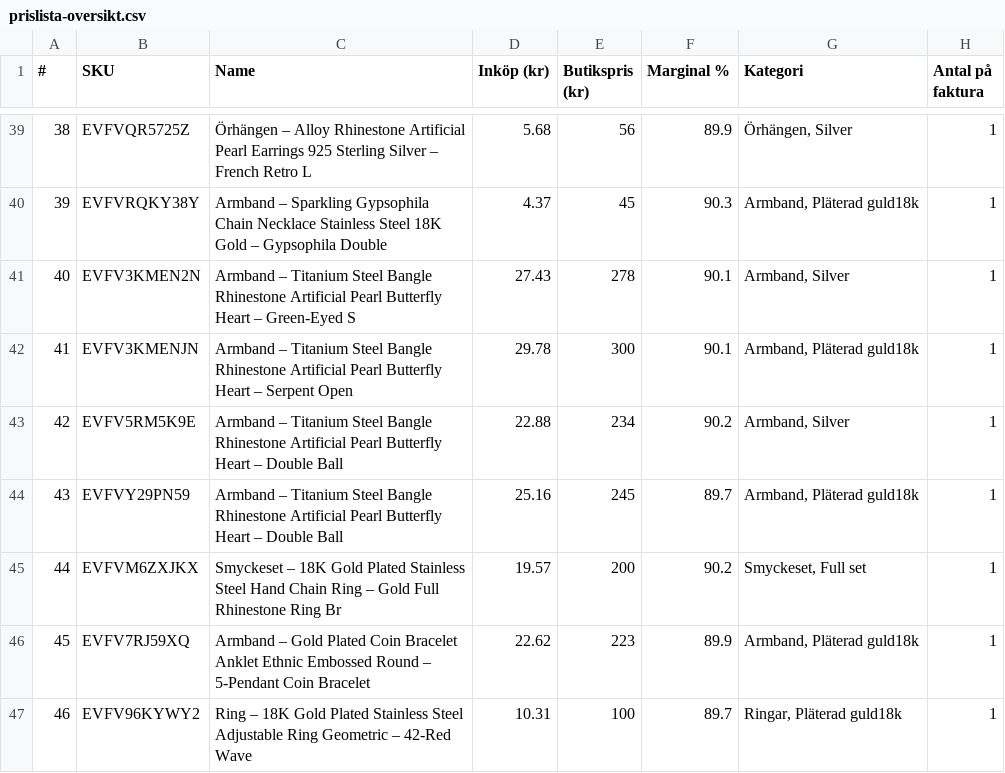
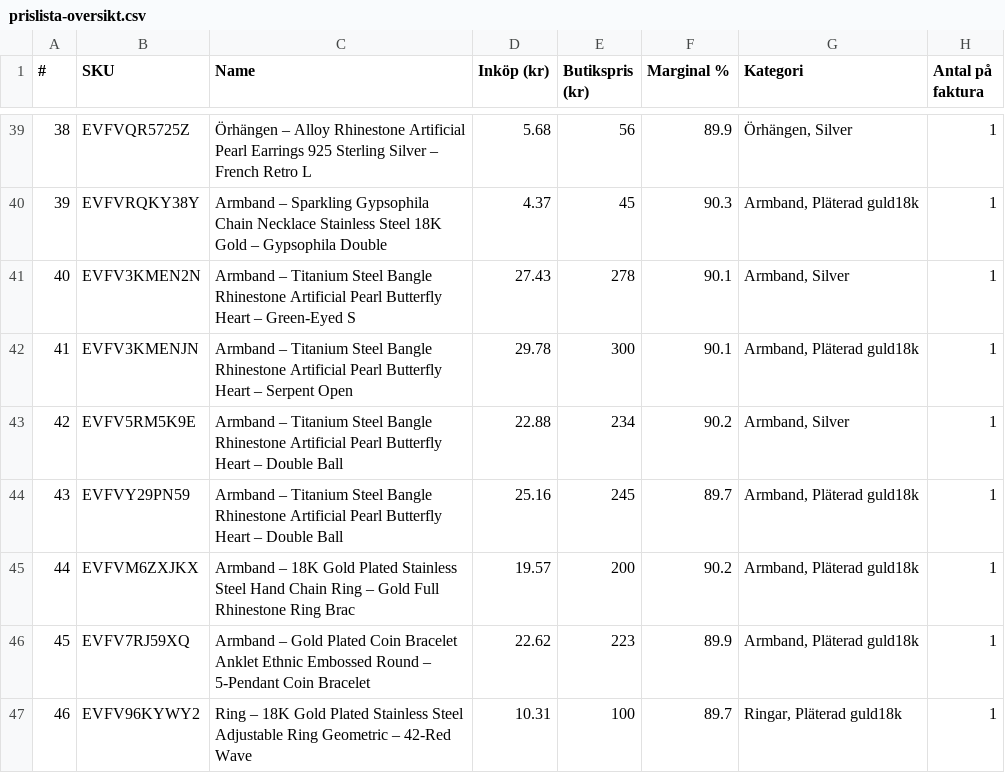
Before and after one commit to lugaindinaw/K-rOnline, a CSV file: ecojewelry-import/prislista-oversikt.csv, drawn as a sheet; only a part is shown, gaps mark what is left out.

```diff
--- a/ecojewelry-import/prislista-oversikt.csv
+++ b/ecojewelry-import/prislista-oversikt.csv
@@ -44,3 +44,3 @@
 43,EVFVY29PN59,Armband – Titanium Steel Bangle Rhinestone Artificial Pearl Butterfly Heart – Double Ball ,25.16,245,89.7,"Armband, Pläterad guld18k",1
-44,EVFVM6ZXJKX,Smyckeset – 18K Gold Plated Stainless Steel Hand Chain Ring – Gold Full Rhinestone Ring Br,19.57,200,90.2,"Smyckeset, Full set",1
+44,EVFVM6ZXJKX,Armband – 18K Gold Plated Stainless Steel Hand Chain Ring – Gold Full Rhinestone Ring Brac,19.57,200,90.2,"Armband, Pläterad guld18k",1
 45,EVFV7RJ59XQ,Armband – Gold Plated Coin Bracelet Anklet Ethnic Embossed Round – 5-Pendant Coin Bracelet,22.62,223,89.9,"Armband, Pläterad guld18k",1
```
Also changed, not shown: ecojewelry-import/woocommerce-produkter.csv, 1 other file.
